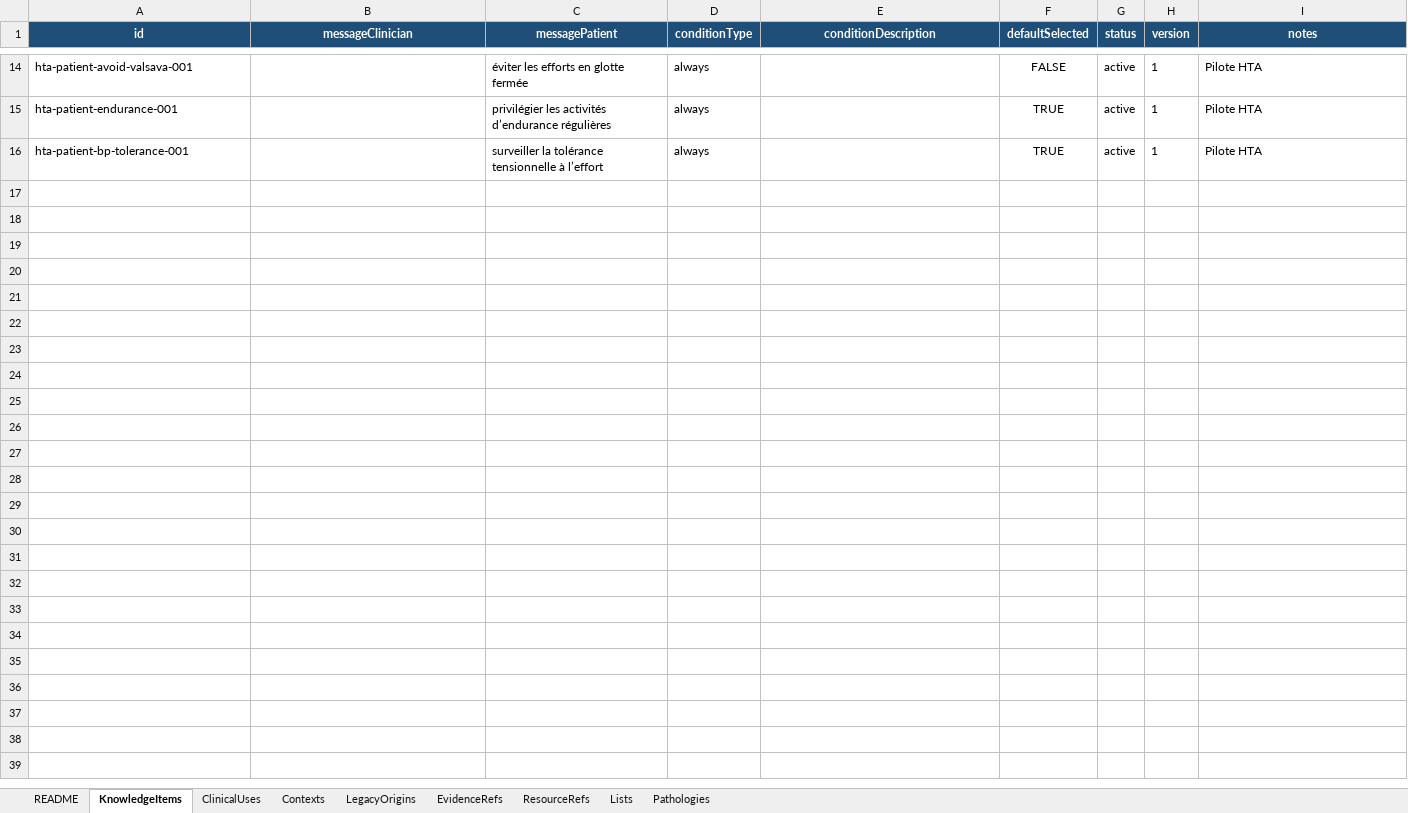
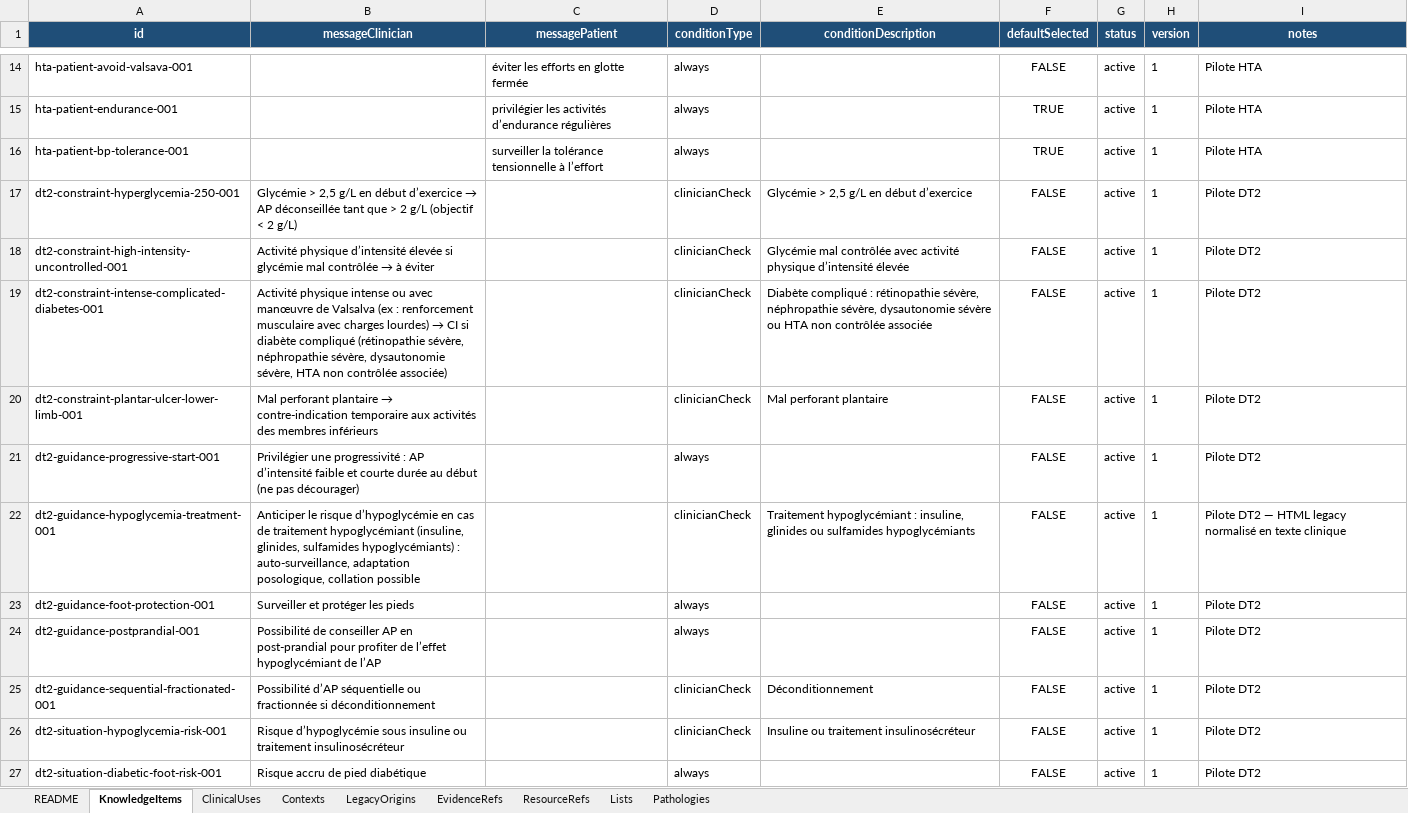
Before and after one commit to AbBe-web/PAP-Plateforme-dev, an Excel workbook: data/clinical-knowledge/PAP_Connaissances_Cliniques_Tableur_Maitre_v1.xlsx, sheet KnowledgeItems, drawn as a sheet; only a part is shown, gaps mark what is left out; values as stored, in another font and other column widths than the file's, no borders; table styles not drawn; the diff covers the shown part only; the diff names each change by its address in the sheet, - before the commit and + after, or states it on an @@ line.

Commit message:
feat(clinical-knowledge): add DT2 knowledge pilot

```diff
--- a/data/clinical-knowledge/PAP_Connaissances_Cliniques_Tableur_Maitre_v1.xlsx (sheet KnowledgeItems)
+++ b/data/clinical-knowledge/PAP_Connaissances_Cliniques_Tableur_Maitre_v1.xlsx (sheet KnowledgeItems)
+row 17: dt2-constraint-hyperglycemia-250-001 | Glycémie > 2,5 g/L en début d’exercice → AP déconseillée tant que > 2 g/L (objectif < 2 g/L) |  | clinicianCheck | Glycémie > 2,5 g/L en début d’exercice | FALSE | active | 1 | Pilote DT2
+row 18: dt2-constraint-high-intensity-uncontrolled-001 | Activité physique d’intensité élevée si glycémie mal contrôlée → à éviter |  | clinicianCheck | Glycémie mal contrôlée avec activité physique d’intensité élevée | FALSE | active | 1 | Pilote DT2
+row 19: dt2-constraint-intense-complicated-diabetes-001 | Activité physique intense ou avec manœuvre de Valsalva (ex : renforcement musculaire avec charges lourdes) → CI si diabète compliqué (rétinopathie sévère, néphropathie sévère, dysautonomie sévère, HTA non contrôlée associée) |  | clinicianCheck | Diabète compliqué : rétinopathie sévère, néphropathie sévère, dysautonomie sévère ou HTA non contrôlée associée | FALSE | active | 1 | Pilote DT2
+row 20: dt2-constraint-plantar-ulcer-lower-limb-001 | Mal perforant plantaire → contre-indication temporaire aux activités des membres inférieurs |  | clinicianCheck | Mal perforant plantaire | FALSE | active | 1 | Pilote DT2
+row 21: dt2-guidance-progressive-start-001 | Privilégier une progressivité : AP d’intensité faible et courte durée au début (ne pas décourager) |  | always |  | FALSE | active | 1 | Pilote DT2
+row 22: dt2-guidance-hypoglycemia-treatment-001 | Anticiper le risque d’hypoglycémie en cas de traitement hypoglycémiant (insuline, glinides, sulfamides hypoglycémiants) : auto-surveillance, adaptation posologique, collation possible |  | clinicianCheck | Traitement hypoglycémiant : insuline, glinides ou sulfamides hypoglycémiants | FALSE | active | 1 | Pilote DT2 — HTML legacy normalisé en texte clinique
+row 23: dt2-guidance-foot-protection-001 | Surveiller et protéger les pieds |  | always |  | FALSE | active | 1 | Pilote DT2
+row 24: dt2-guidance-postprandial-001 | Possibilité de conseiller AP en post-prandial pour profiter de l’effet hypoglycémiant de l’AP |  | always |  | FALSE | active | 1 | Pilote DT2
+row 25: dt2-guidance-sequential-fractionated-001 | Possibilité d’AP séquentielle ou fractionnée si déconditionnement |  | clinicianCheck | Déconditionnement | FALSE | active | 1 | Pilote DT2
+row 26: dt2-situation-hypoglycemia-risk-001 | Risque d’hypoglycémie sous insuline ou traitement insulinosécréteur |  | clinicianCheck | Insuline ou traitement insulinosécréteur | FALSE | active | 1 | Pilote DT2
+row 27: dt2-situation-diabetic-foot-risk-001 | Risque accru de pied diabétique |  | always |  | FALSE | active | 1 | Pilote DT2
```
Also changed, not shown: 10 added rows elsewhere in this sheet, sheet LegacyOrigins, sheet ClinicalUses, sheet Contexts, sheet README, sheet Pathologies, 2 other files.
